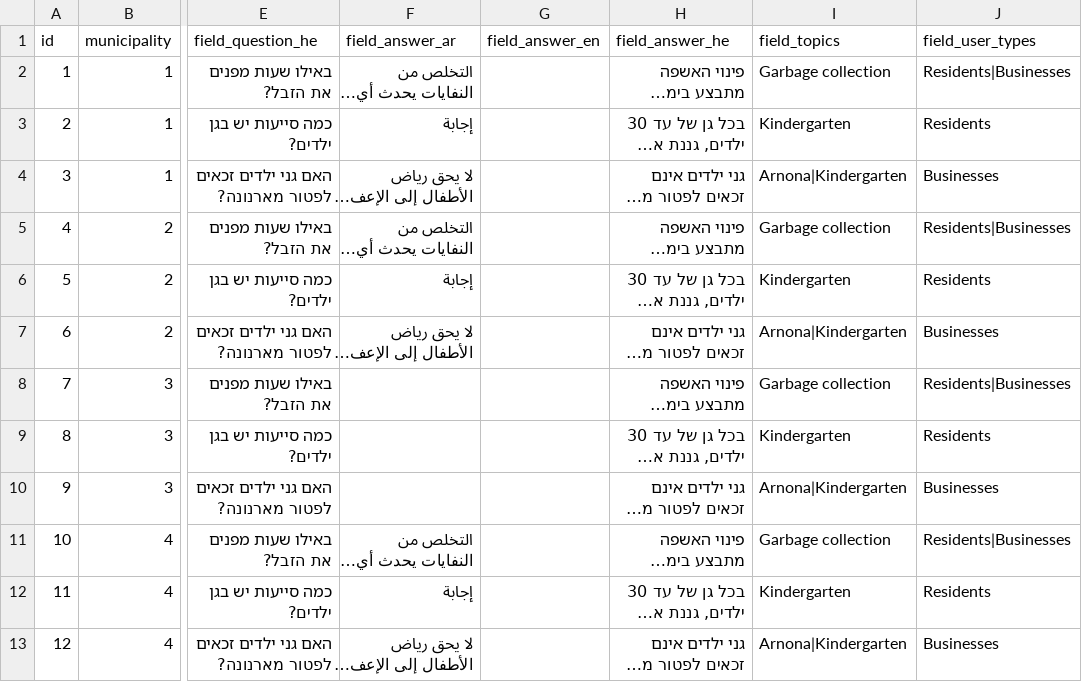
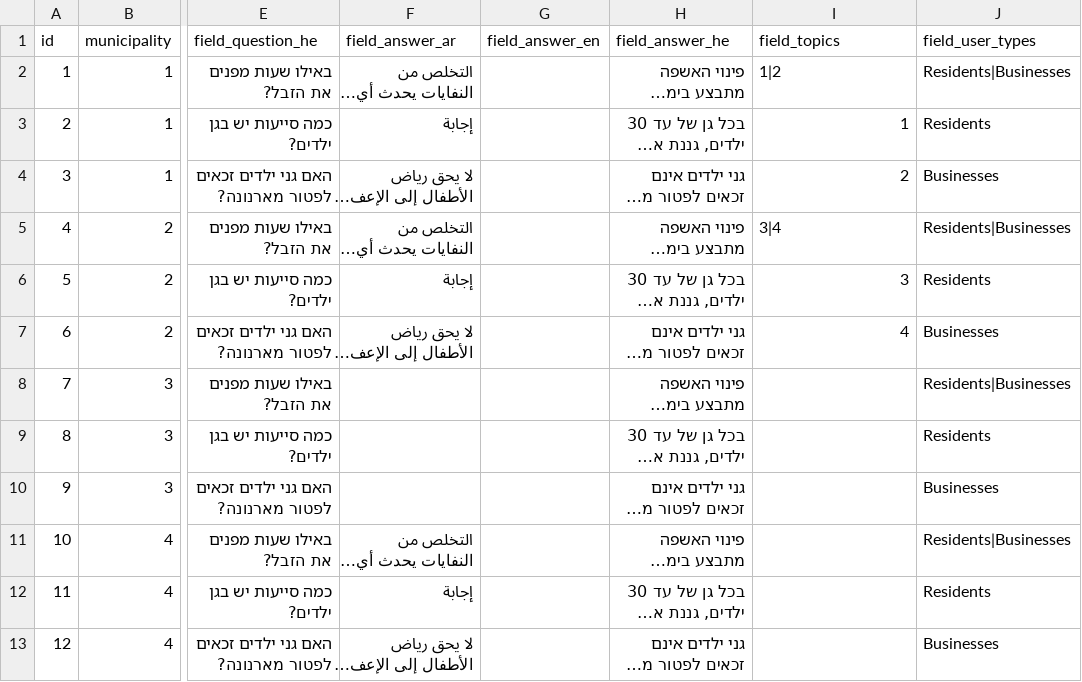
Before and after one commit to Gizra/Municipality, a CSV file: server/hedley/modules/custom/hedley_migrate/csv/faq.csv, drawn as a sheet; only a part is shown, gaps mark what is left out; long unchanged cells end in …; the diff names each change by its address in the sheet, - before the commit and + after, or states it on an @@ line.

```diff
--- a/server/hedley/modules/custom/hedley_migrate/csv/faq.csv
+++ b/server/hedley/modules/custom/hedley_migrate/csv/faq.csv
-I2 (field_topics): Garbage collection
+I2 (field_topics): 1|2
-I3 (field_topics): Kindergarten
+I3 (field_topics): 1
-I4 (field_topics): Arnona|Kindergarten
+I4 (field_topics): 2
-I5 (field_topics): Garbage collection
+I5 (field_topics): 3|4
-I6 (field_topics): Kindergarten
+I6 (field_topics): 3
-I7 (field_topics): Arnona|Kindergarten
+I7 (field_topics): 4
-I8 (field_topics): Garbage collection
+I8 (field_topics): (empty)
-I9 (field_topics): Kindergarten
+I9 (field_topics): (empty)
-I10 (field_topics): Arnona|Kindergarten
+I10 (field_topics): (empty)
-I11 (field_topics): Garbage collection
+I11 (field_topics): (empty)
-I12 (field_topics): Kindergarten
+I12 (field_topics): (empty)
-I13 (field_topics): Arnona|Kindergarten
+I13 (field_topics): (empty)
```
Also changed, not shown: server/hedley/modules/custom/hedley_migrate/csv/event.csv, server/hedley/modules/custom/hedley_migrate/csv/news.csv, 7 other files.
